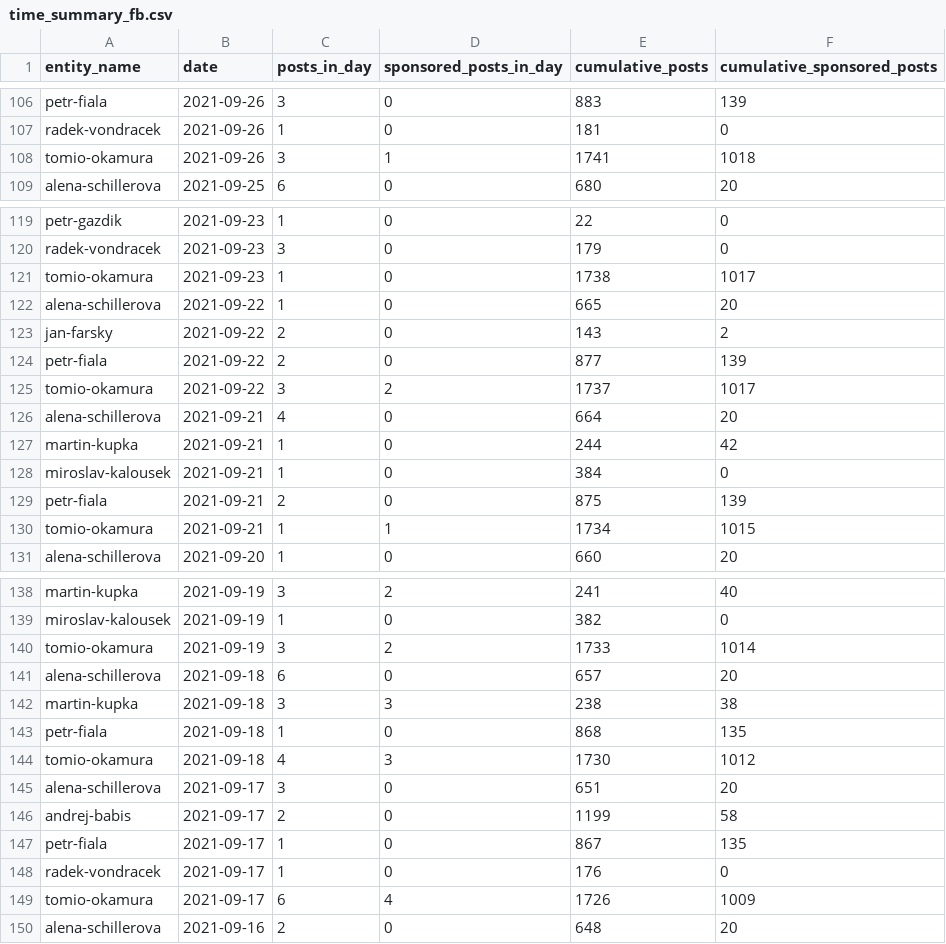
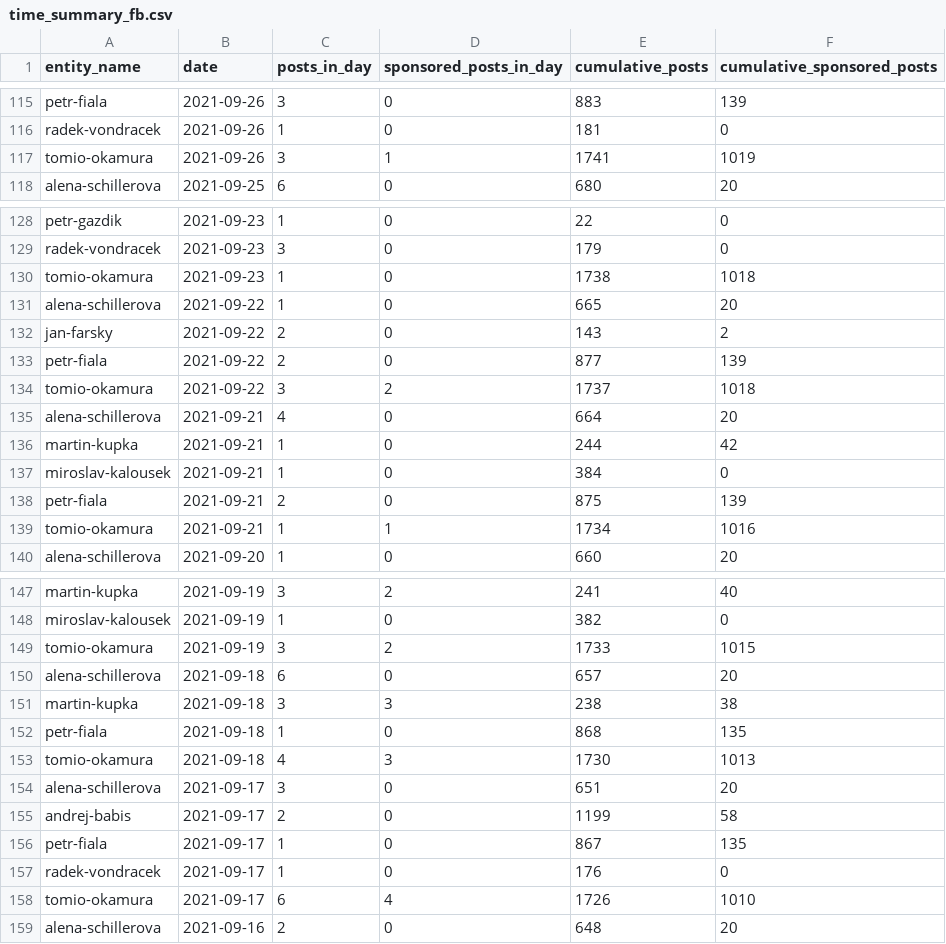
Before and after one commit to opop999/election_monitoring_social_media_communication, a CSV file: data/summary_tables/time_summary_fb.csv, drawn as a sheet; only a part is shown, gaps mark what is left out; the diff covers the shown part only.

```diff
--- a/data/summary_tables/time_summary_fb.csv
+++ b/data/summary_tables/time_summary_fb.csv
@@ -107,3 +116,3 @@ petr-fiala,2021-09-26,3,0,883,139
 radek-vondracek,2021-09-26,1,0,181,0
-tomio-okamura,2021-09-26,3,1,1741,1018
+tomio-okamura,2021-09-26,3,1,1741,1019
 alena-schillerova,2021-09-25,6,0,680,20
@@ -120,3 +129,3 @@ petr-gazdik,2021-09-23,1,0,22,0
 radek-vondracek,2021-09-23,3,0,179,0
-tomio-okamura,2021-09-23,1,0,1738,1017
+tomio-okamura,2021-09-23,1,0,1738,1018
 alena-schillerova,2021-09-22,1,0,665,20
@@ -124,3 +133,3 @@ jan-farsky,2021-09-22,2,0,143,2
 petr-fiala,2021-09-22,2,0,877,139
-tomio-okamura,2021-09-22,3,2,1737,1017
+tomio-okamura,2021-09-22,3,2,1737,1018
 alena-schillerova,2021-09-21,4,0,664,20
@@ -129,3 +138,3 @@ miroslav-kalousek,2021-09-21,1,0,384,0
 petr-fiala,2021-09-21,2,0,875,139
-tomio-okamura,2021-09-21,1,1,1734,1015
+tomio-okamura,2021-09-21,1,1,1734,1016
 alena-schillerova,2021-09-20,1,0,660,20
@@ -139,3 +148,3 @@ martin-kupka,2021-09-19,3,2,241,40
 miroslav-kalousek,2021-09-19,1,0,382,0
-tomio-okamura,2021-09-19,3,2,1733,1014
+tomio-okamura,2021-09-19,3,2,1733,1015
 alena-schillerova,2021-09-18,6,0,657,20
@@ -143,3 +152,3 @@ martin-kupka,2021-09-18,3,3,238,38
 petr-fiala,2021-09-18,1,0,868,135
-tomio-okamura,2021-09-18,4,3,1730,1012
+tomio-okamura,2021-09-18,4,3,1730,1013
 alena-schillerova,2021-09-17,3,0,651,20
@@ -148,3 +157,3 @@ petr-fiala,2021-09-17,1,0,867,135
 radek-vondracek,2021-09-17,1,0,176,0
-tomio-okamura,2021-09-17,6,4,1726,1009
+tomio-okamura,2021-09-17,6,4,1726,1010
 alena-schillerova,2021-09-16,2,0,648,20
```
Also changed, not shown: 9 added rows and 41 edited cells elsewhere in this file, data/summary_tables/time_summary_tw.csv, data/summary_tables/time_summary_yt.csv, 29 other files.
